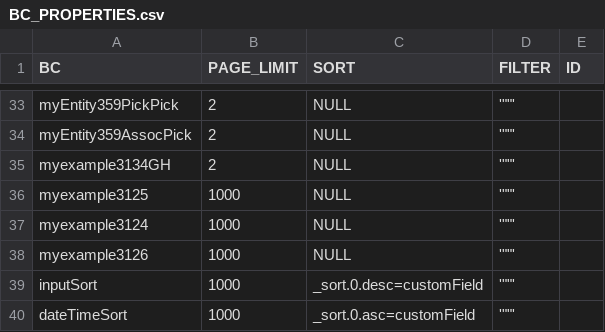
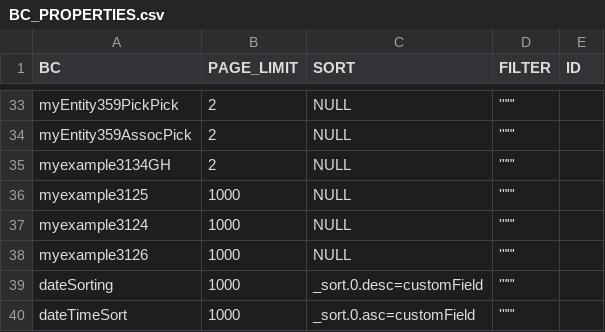
Before and after one commit to CX-Box/cxbox-code-samples, a CSV file: src/main/resources/db/data/cxbox/BC_PROPERTIES.csv, drawn as a sheet; only a part is shown, gaps mark what is left out.

Commit message:
CXBOX-826 Time

```diff
--- a/src/main/resources/db/data/cxbox/BC_PROPERTIES.csv
+++ b/src/main/resources/db/data/cxbox/BC_PROPERTIES.csv
@@ -38,3 +38,3 @@ myexample3124;1000;NULL;'""';
 myexample3126;1000;NULL;'""';
-inputSort;1000;_sort.0.desc=customField;'""';
+dateSorting;1000;_sort.0.desc=customField;'""';
 dateTimeSort;1000;_sort.0.asc=customField;'""';
```
